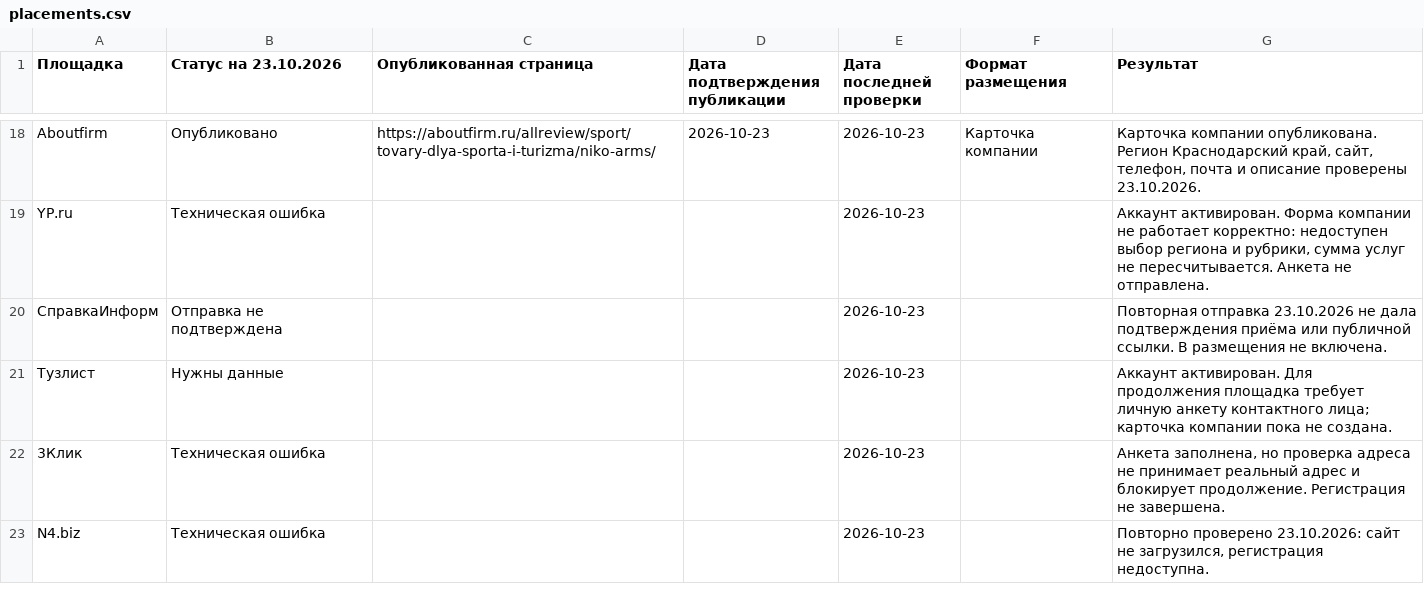
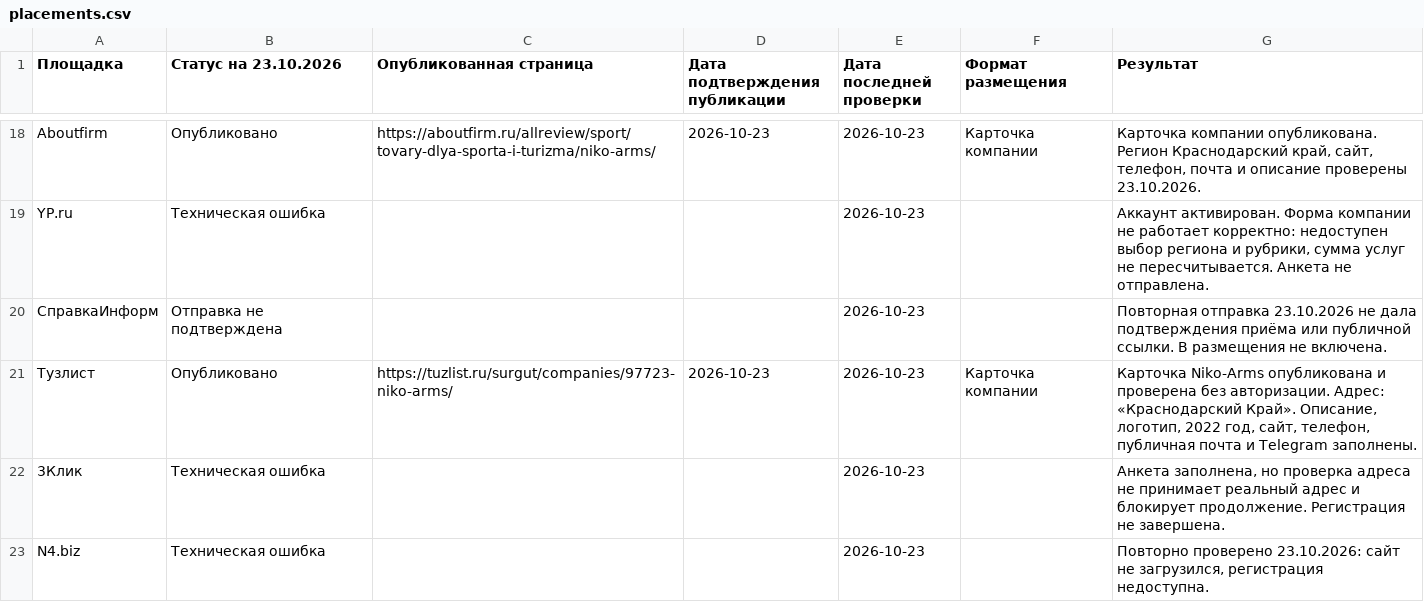
Before and after one commit to Imperil03/niko-a.ru, a CSV file: evidence/2026-10-directories/placements.csv, drawn as a sheet; only a part is shown, gaps mark what is left out.

Commit message:
Update NIKO-ARMS monthly report

```diff
--- a/evidence/2026-10-directories/placements.csv
+++ b/evidence/2026-10-directories/placements.csv
@@ -20,3 +20,3 @@
 "СправкаИнформ";"Отправка не подтверждена";"";"";"2026-10-23";"";"Повторная отправка 23.10.2026 не дала подтверждения приёма или публичной ссылки. В размещения не включена."
-"Тузлист";"Нужны данные";"";"";"2026-10-23";"";"Аккаунт активирован. Для продолжения площадка требует личную анкету контактного лица; карточка компании пока не создана."
+"Тузлист";"Опубликовано";"https://tuzlist.ru/surgut/companies/97723-niko-arms/";"2026-10-23";"2026-10-23";"Карточка компании";"Карточка Niko-Arms опубликована и проверена без авторизации. Адрес: «Краснодарский Край». Описание, логотип, 2022 год, сайт, телефон, публичная почта и Telegram заполнены."
 "3Клик";"Техническая ошибка";"";"";"2026-10-23";"";"Анкета заполнена, но проверка адреса не принимает реальный адрес и блокирует продолжение. Регистрация не завершена."
```
Also changed, not shown: 2 other files.
